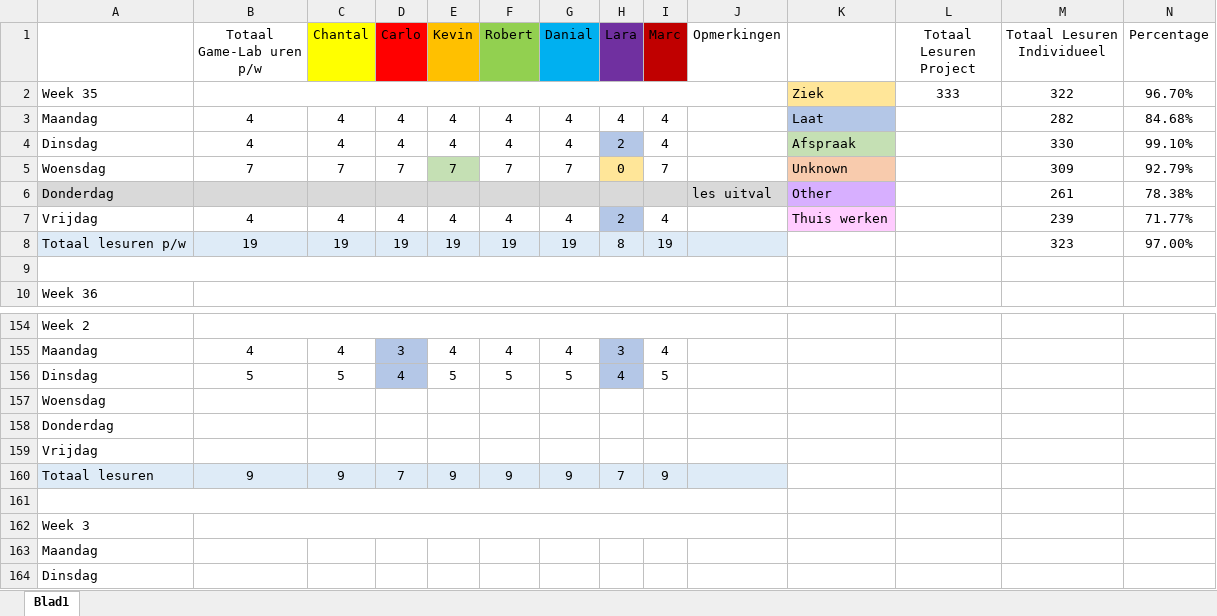
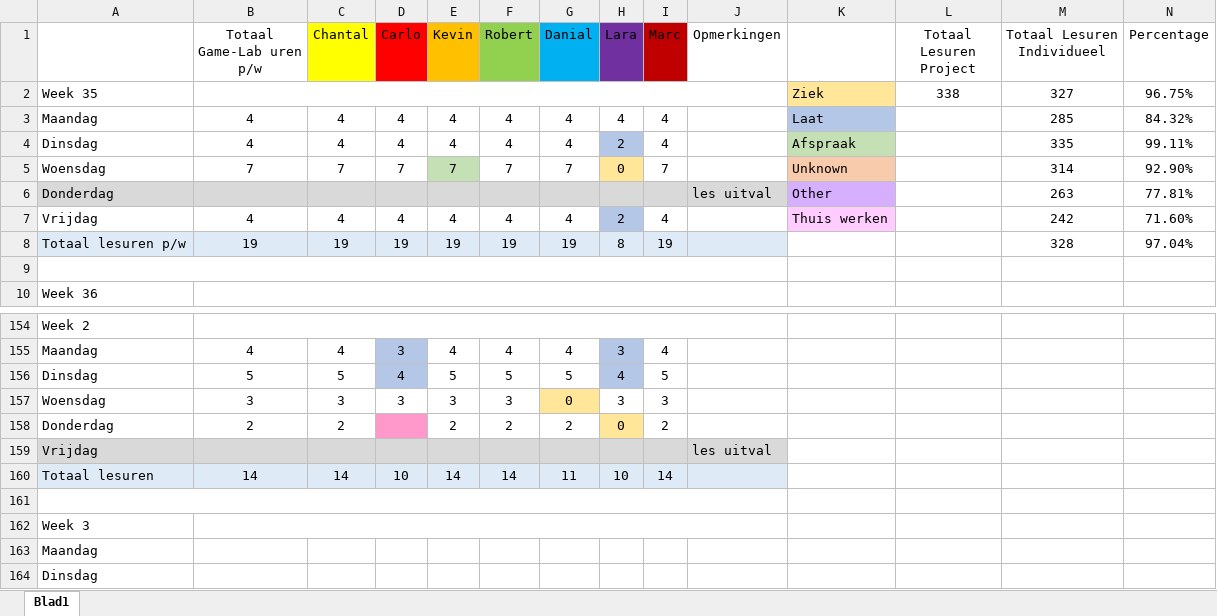
Before and after one commit to DanialVEVO/Gamelab1, an Excel workbook: Uren Registratie Game-Lab 01.xlsx, sheet Blad1, drawn as a sheet; only a part is shown, gaps mark what is left out; values as stored, in another font and other column widths than the file's, no borders; removed rows and columns are numbered as before the commit, all else as after; rows hold the shown columns only; the diff names each change by its address in the sheet, - before the commit and + after, or states it on an @@ line.

Commit message:
Uren reg, default ability script, ui stuff

```diff
--- a/Uren Registratie Game-Lab 01.xlsx (sheet Blad1)
+++ b/Uren Registratie Game-Lab 01.xlsx (sheet Blad1)
-L2 (Totaal Lesuren Project): 333
+L2 (Totaal Lesuren Project): 338
-M2 (Totaal Lesuren Individueel): 322
+M2 (Totaal Lesuren Individueel): 327
-N2 (Percentage): 96.70%
+N2 (Percentage): 96.75%
-M3 (Totaal Lesuren Individueel): 282
+M3 (Totaal Lesuren Individueel): 285
-N3 (Percentage): 84.68%
+N3 (Percentage): 84.32%
-M4 (Totaal Lesuren Individueel): 330
+M4 (Totaal Lesuren Individueel): 335
-N4 (Percentage): 99.10%
+N4 (Percentage): 99.11%
-M5 (Totaal Lesuren Individueel): 309
+M5 (Totaal Lesuren Individueel): 314
-N5 (Percentage): 92.79%
+N5 (Percentage): 92.90%
-M6 (Totaal Lesuren Individueel): 261
+M6 (Totaal Lesuren Individueel): 263
-N6 (Percentage): 78.38%
+N6 (Percentage): 77.81%
-M7 (Totaal Lesuren Individueel): 239
+M7 (Totaal Lesuren Individueel): 242
-N7 (Percentage): 71.77%
+N7 (Percentage): 71.60%
-M8 (Totaal Lesuren Individueel): 323
+M8 (Totaal Lesuren Individueel): 328
-N8 (Percentage): 97.00%
+N8 (Percentage): 97.04%
-row 157: Woensdag
-row 158: Donderdag
+row 157: Woensdag | 3 | 3 | 3 | 3 | 3 | 0 | 3 | 3
+row 158: Donderdag | 2 | 2 |  | 2 | 2 | 2 | 0 | 2
-A159:J159 fill: none
+A159:J159 fill: #D9D9D9
-J159 (Opmerkingen): (empty)
+J159 (Opmerkingen): les uitval
-row 160: Totaal lesuren | 9 | 9 | 7 | 9 | 9 | 9 | 7 | 9
+row 160: Totaal lesuren | 14 | 14 | 10 | 14 | 14 | 11 | 10 | 14
```
Also changed, not shown: 14 other files.
